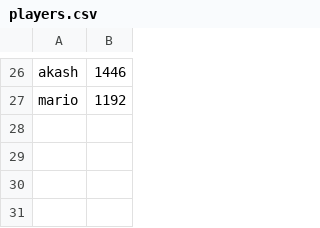
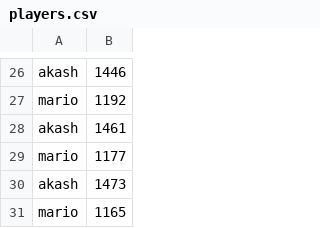
Before and after one commit to Silianglei/FinalProject, a CSV file: players.csv, drawn as a sheet; only a part is shown, gaps mark what is left out.

```diff
--- a/players.csv
+++ b/players.csv
@@ -27 +27,5 @@ akash,1446
 mario,1192
+akash,1461
+mario,1177
+akash,1473
+mario,1165
```
Also changed, not shown: 6 other files.
